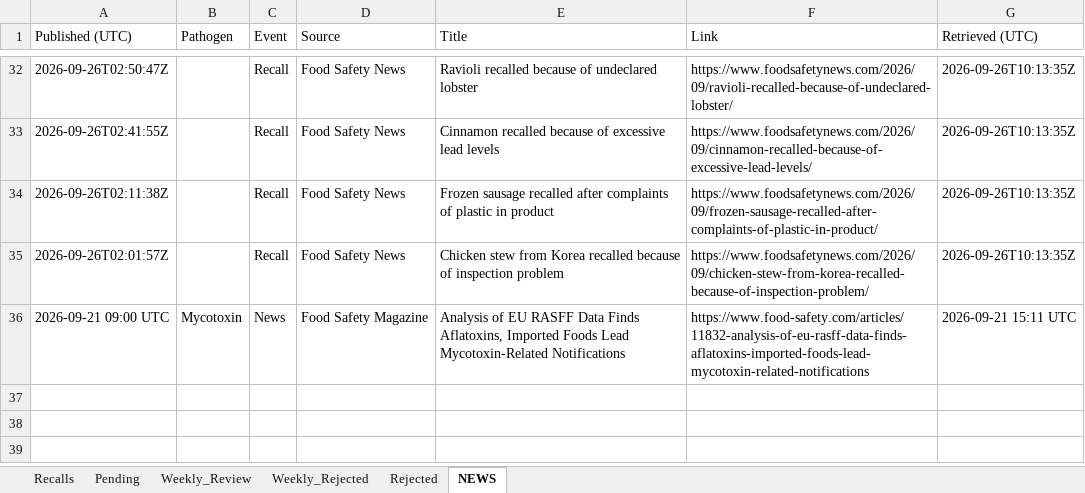
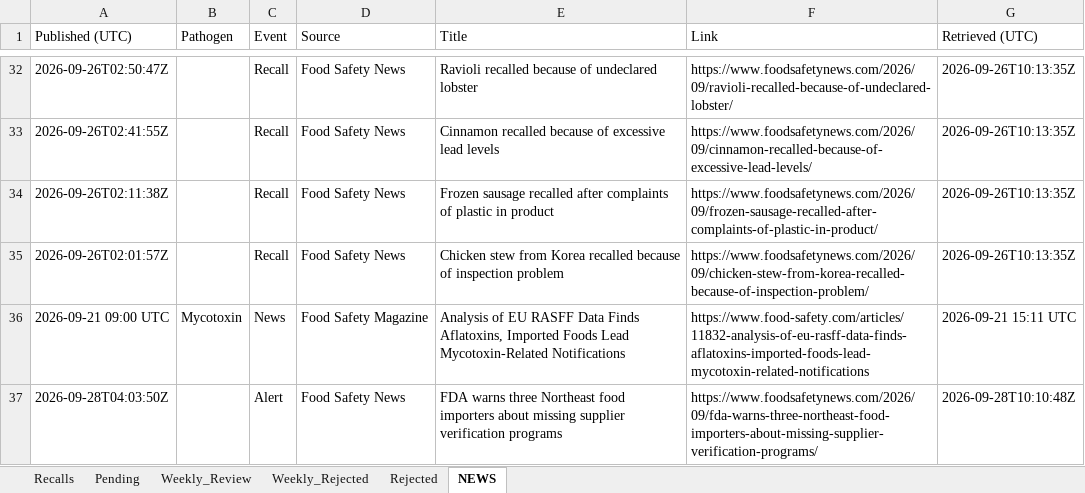
Before and after one commit to gstoforos/Food-Safety-Intelligence-System, an Excel workbook: docs/data/recalls.xlsx, sheet NEWS, drawn as a sheet; only a part is shown, gaps mark what is left out; values as stored, in another font and other column widths than the file's, no borders; the diff names each change by its address in the sheet, - before the commit and + after, or states it on an @@ line.

```diff
--- a/docs/data/recalls.xlsx (sheet NEWS)
+++ b/docs/data/recalls.xlsx (sheet NEWS)
+row 37: 2026-09-28T04:03:50Z |  | Alert | Food Safety News | FDA warns three Northeast food importers about missing supplier verification programs | https://www.foodsafetynews.com/2026/09/fda-warns-three-northeast-food-importers-about-missing-supplier-verification-programs/ | 2026-09-28T10:10:48Z
```
Also changed, not shown: sheet Pending, sheet Recalls.
